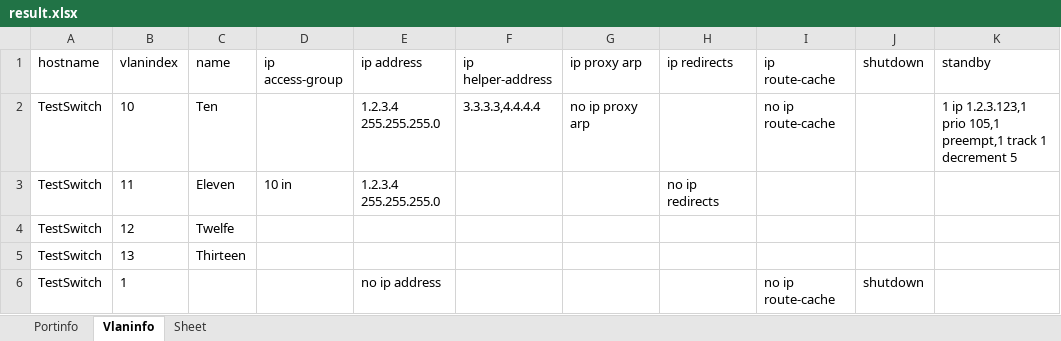
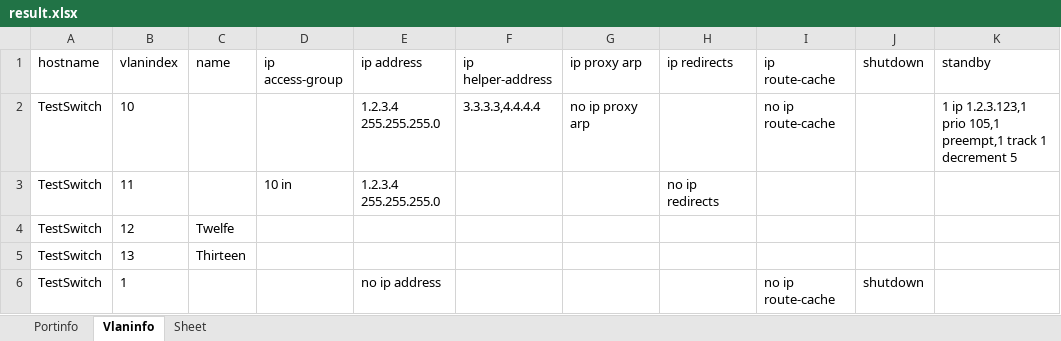
Before and after one commit to hans-vvv/SwitchInterfaceParser, an Excel workbook: result.xlsx, sheet Vlaninfo, drawn as a sheet; values as stored, in another font and other column widths than the file's, no borders; the diff names each change by its address in the sheet, - before the commit and + after, or states it on an @@ line.

```diff
--- a/result.xlsx (sheet Vlaninfo)
+++ b/result.xlsx (sheet Vlaninfo)
-C2 (name): Ten
+C2 (name): (empty)
-C3 (name): Eleven
+C3 (name): (empty)
```
Also changed, not shown: sheet Portinfo, 7 other files.
